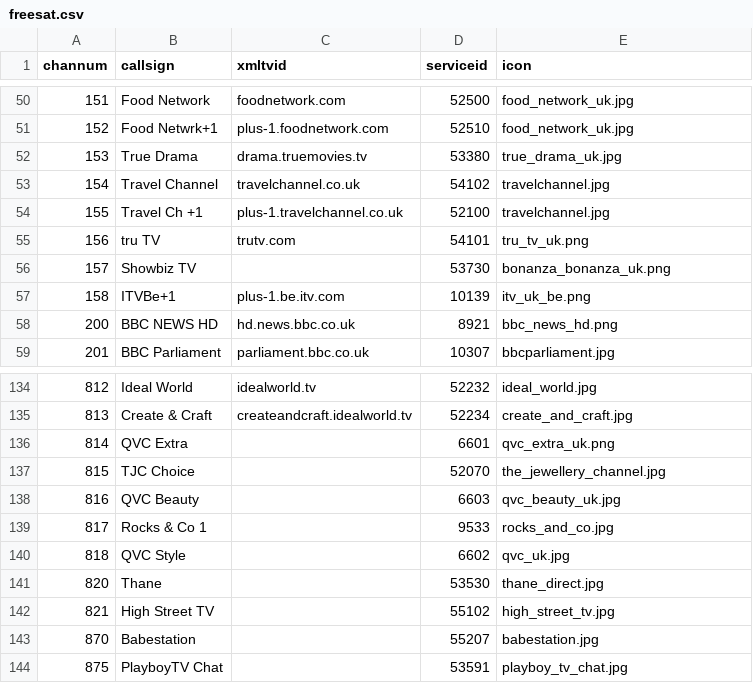
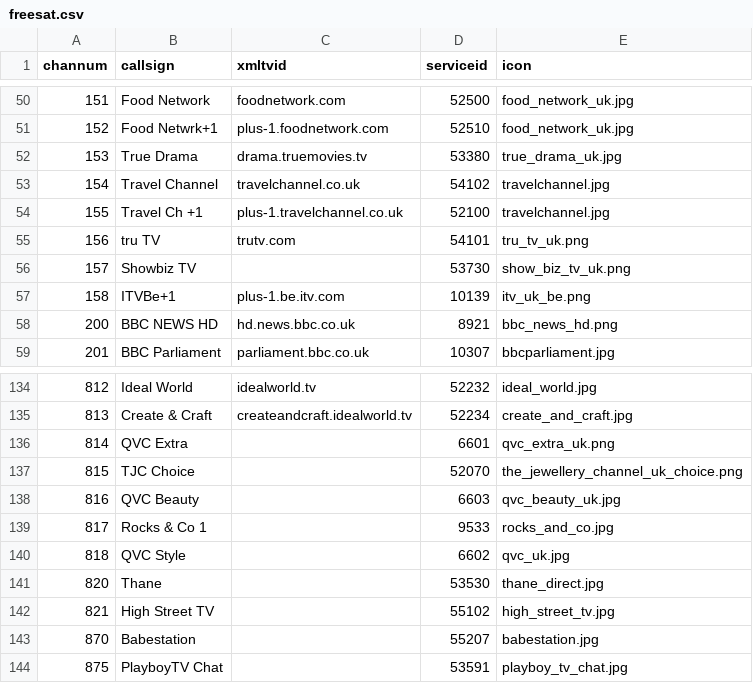
Before and after one commit to ta264/mythtv_channel_manager, a CSV file: contrib/freesat.csv, drawn as a sheet; only a part is shown, gaps mark what is left out.

Commit message:
Icon updates

```diff
--- a/contrib/freesat.csv
+++ b/contrib/freesat.csv
@@ -55,3 +55,3 @@ channum,callsign,xmltvid,serviceid,icon
 156,tru TV,trutv.com,54101,tru_tv_uk.png
-157,Showbiz TV,,53730,bonanza_bonanza_uk.png
+157,Showbiz TV,,53730,show_biz_tv_uk.png
 158,ITVBe+1,plus-1.be.itv.com,10139,itv_uk_be.png
@@ -136,3 +136,3 @@ channum,callsign,xmltvid,serviceid,icon
 814,QVC Extra,,6601,qvc_extra_uk.png
-815,TJC Choice,,52070,the_jewellery_channel.jpg
+815,TJC Choice,,52070,the_jewellery_channel_uk_choice.png
 816,QVC Beauty,,6603,qvc_beauty_uk.jpg
```
